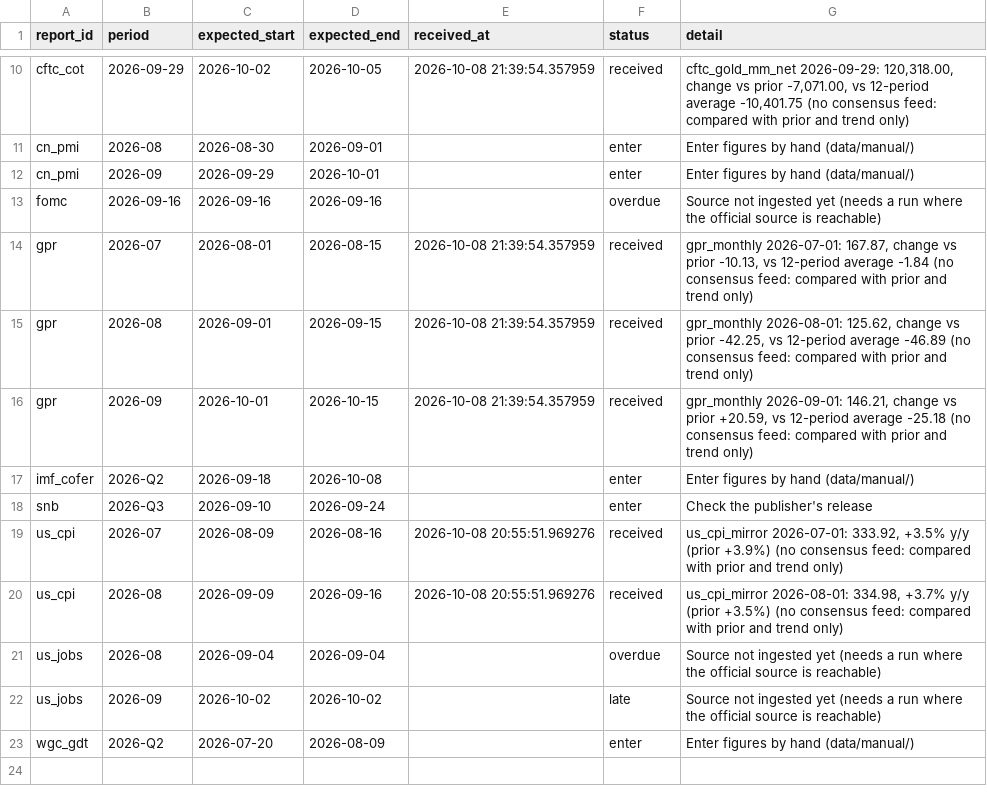
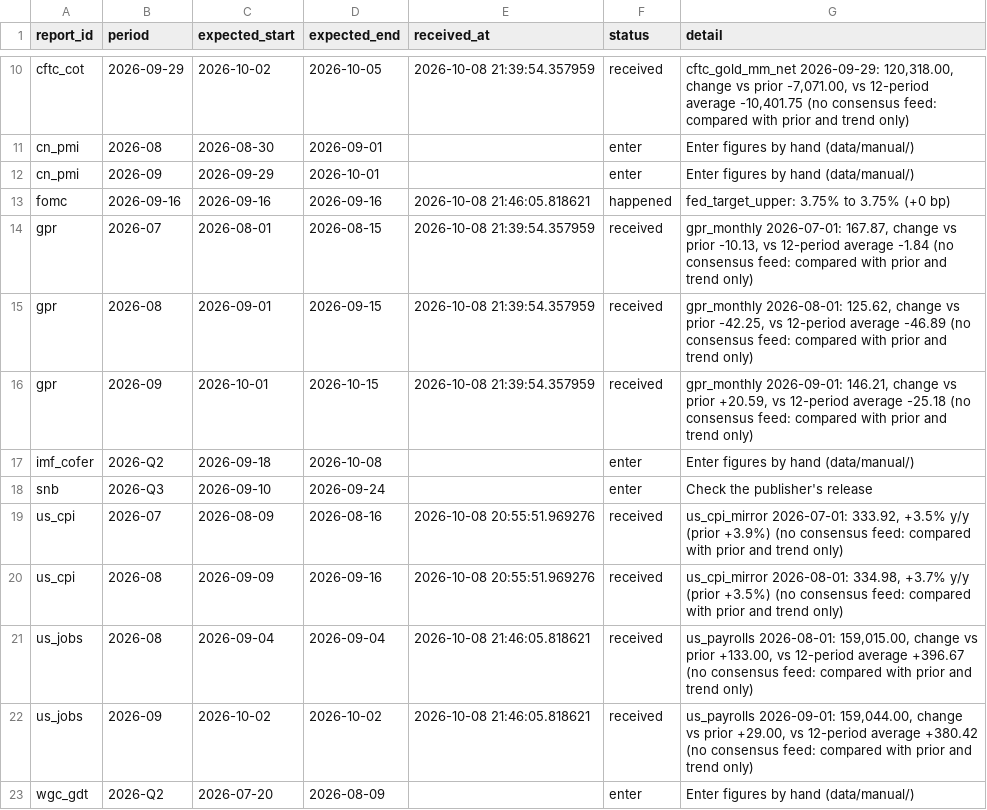
Before and after one commit to Shawhir/Commodities, a CSV file: data/store/_releases.csv, drawn as a sheet; only a part is shown, gaps mark what is left out.

```diff
--- a/data/store/_releases.csv
+++ b/data/store/_releases.csv
@@ -12,3 +12,3 @@ cn_pmi,2026-08,2026-08-30,2026-09-01,,enter,Enter figures by hand (data/manual/)
 cn_pmi,2026-09,2026-09-29,2026-10-01,,enter,Enter figures by hand (data/manual/)
-fomc,2026-09-16,2026-09-16,2026-09-16,,overdue,Source not ingested yet (needs a run where the official source is reachable)
+fomc,2026-09-16,2026-09-16,2026-09-16,2026-10-08 21:46:05.818621,happened,fed_target_upper: 3.75% to 3.75% (+0 bp)
 gpr,2026-07,2026-08-01,2026-08-15,2026-10-08 21:39:54.357959,received,"gpr_monthly 2026-07-01: 167.87, change vs prior -10.13, vs 12-period average -1.84 (no consensus feed: compared with prior and trend only)"
@@ -20,4 +20,4 @@ us_cpi,2026-07,2026-08-09,2026-08-16,2026-10-08 20:55:51.969276,received,"us_cpi
 us_cpi,2026-08,2026-09-09,2026-09-16,2026-10-08 20:55:51.969276,received,"us_cpi_mirror 2026-08-01: 334.98, +3.7% y/y (prior +3.5%) (no consensus feed: compared with prior and trend only)"
-us_jobs,2026-08,2026-09-04,2026-09-04,,overdue,Source not ingested yet (needs a run where the official source is reachable)
-us_jobs,2026-09,2026-10-02,2026-10-02,,late,Source not ingested yet (needs a run where the official source is reachable)
+us_jobs,2026-08,2026-09-04,2026-09-04,2026-10-08 21:46:05.818621,received,"us_payrolls 2026-08-01: 159,015.00, change vs prior +133.00, vs 12-period average +396.67 (no consensus feed: compared with prior and trend only)"
+us_jobs,2026-09,2026-10-02,2026-10-02,2026-10-08 21:46:05.818621,received,"us_payrolls 2026-09-01: 159,044.00, change vs prior +29.00, vs 12-period average +380.42 (no consensus feed: compared with prior and trend only)"
 wgc_gdt,2026-Q2,2026-07-20,2026-08-09,,enter,Enter figures by hand (data/manual/)
```
Also changed, not shown: data/store/_data_health.csv, data/store/gpr_monthly.csv, 15 other files.
